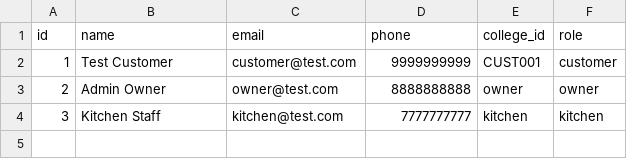
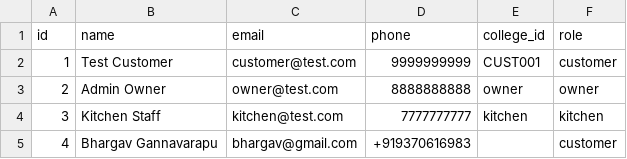
Before and after one commit to surajpingle2024ainds-cmd/mmcoe_canteen_management, a CSV file: users.csv, drawn as a sheet.

```diff
--- a/users.csv
+++ b/users.csv
@@ -4 +4,2 @@ id,name,email,phone,college_id,role
 3,Kitchen Staff,kitchen@test.com,7777777777,kitchen,kitchen
+4,Bhargav Gannavarapu,bhargav@gmail.com,+919370616983,,customer
```
Also changed, not shown: 3 other files.
